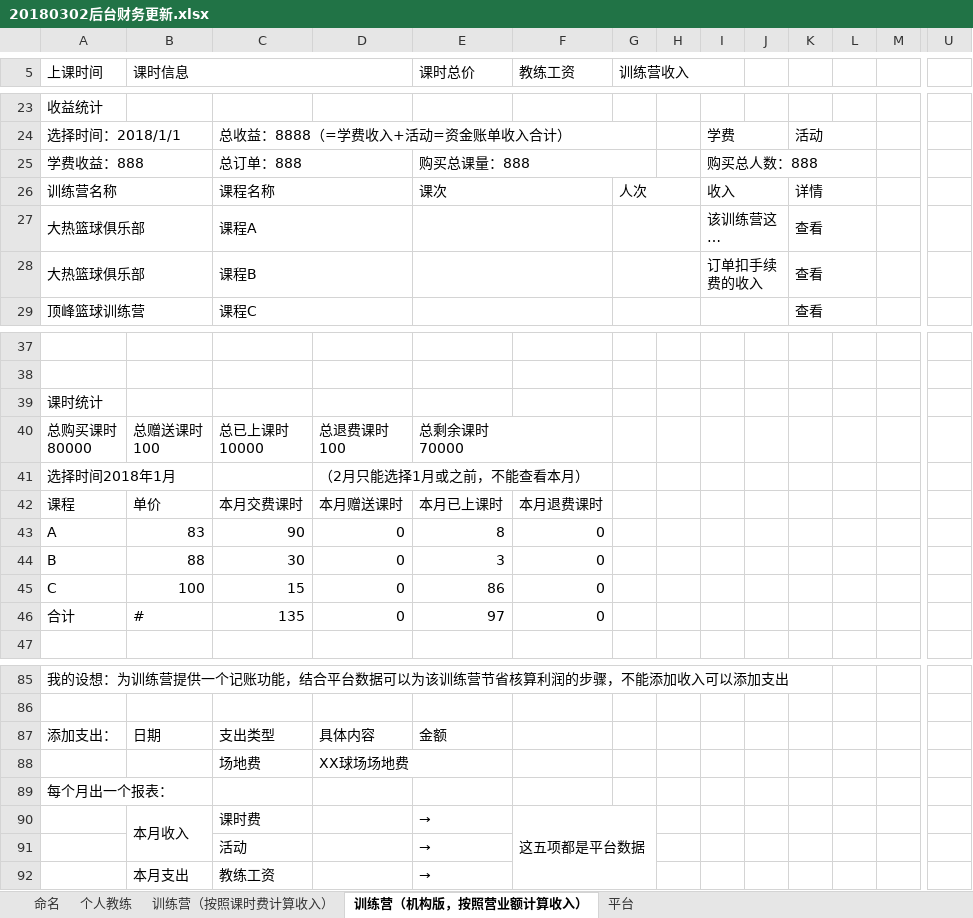
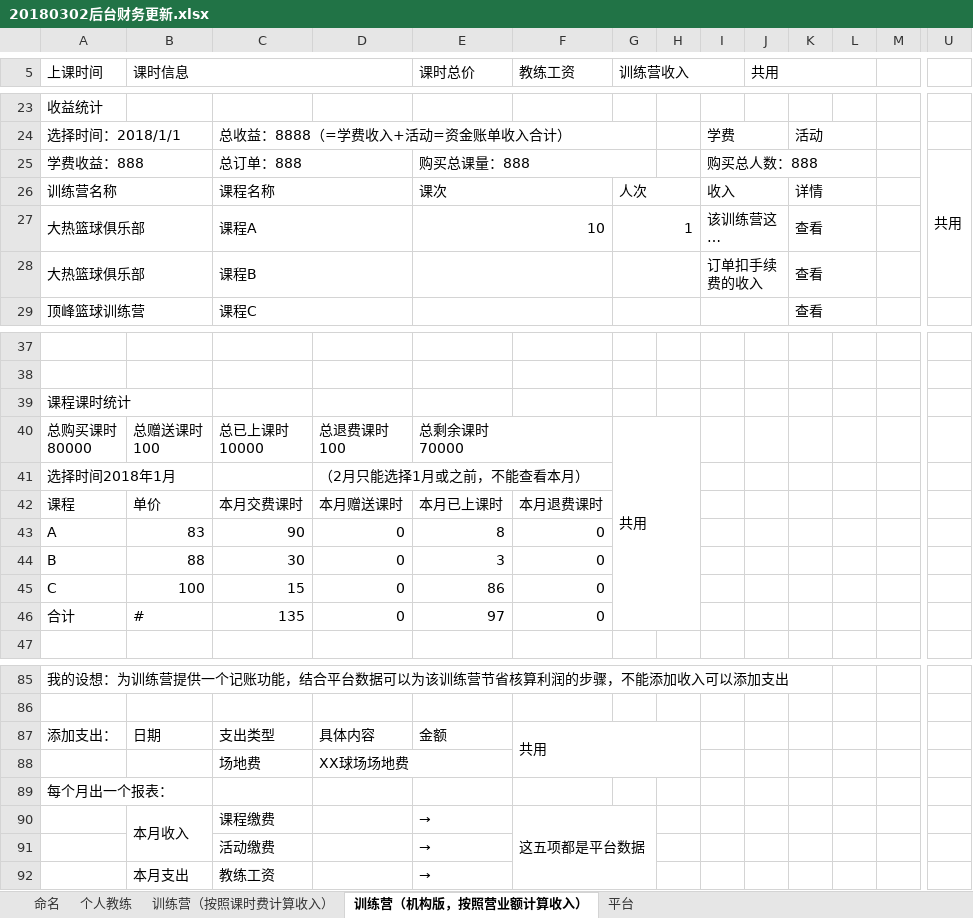
Before and after one commit to wlw330296385/hot, an Excel workbook: doc/alice/20180302后台财务更新.xlsx, sheet 训练营（机构版，按照营业额计算收入）, drawn as a sheet; only a part is shown, gaps mark what is left out; long unchanged cells end in …; values as stored, in another font and other column widths than the file's, no cell formats; the diff covers the shown part only; the diff names each change by its address in the sheet, - before the commit and + after, or states it on an @@ line.

```diff
--- a/doc/alice/20180302后台财务更新.xlsx (sheet 训练营（机构版，按照营业额计算收入）)
+++ b/doc/alice/20180302后台财务更新.xlsx (sheet 训练营（机构版，按照营业额计算收入）)
-J5: (empty)
+J5: 共用
+J5:L6 merged
-U25: (empty)
+U25: 共用
+U25:U28 merged
-E27 (课时总价): (empty)
+E27 (课时总价): 10
-G27 (训练营收入): (empty)
+G27 (训练营收入): 1
-A39 (上课时间): 课时统计
+A39 (上课时间): 课程课时统计
-G40 (训练营收入): (empty)
+G40 (训练营收入): 共用
+G40:H46 merged
-F87 (教练工资): (empty)
+F87 (教练工资): 共用
+F87:H88 merged
-C90: 课时费
+C90: 课程缴费
-C91: 活动
+C91: 活动缴费
```
Also changed, not shown: 2 edited cells and merged cells elsewhere in this sheet, sheet 命名, cell formats, charts or pictures, 10 other files.
